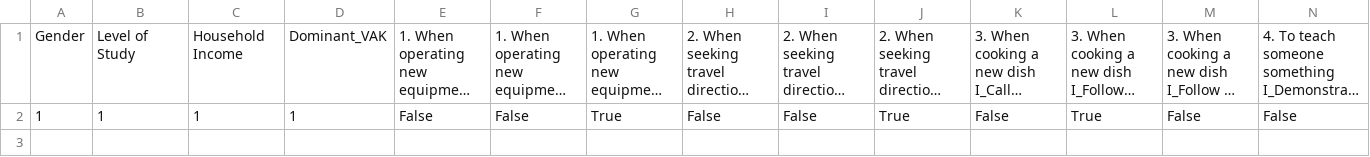
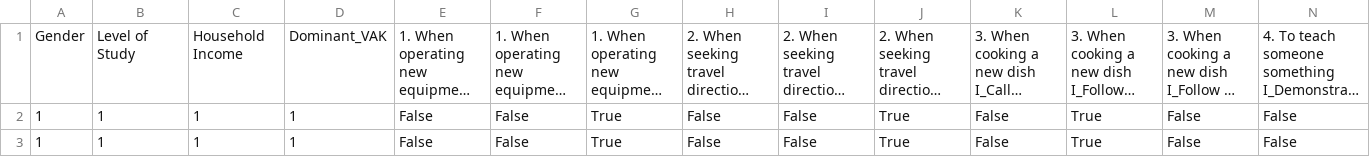
Before and after one commit to Janice-Chong/Learning-Object-Classification, a CSV file: Streamlit/merged_withdomVAK.csv, drawn as a sheet; only a part is shown; long unchanged cells end in …; rows hold the shown columns only; the diff names each change by its address in the sheet, - before the commit and + after, or states it on an @@ line.

```diff
--- a/Streamlit/merged_withdomVAK.csv
+++ b/Streamlit/merged_withdomVAK.csv
+row 3: 1 | 1 | 1 | 1 | False | False | True | False | False | True | False | True | False | False
```
Also changed, not shown: Streamlit/encoded_responses_withdomVAK.csv, Streamlit/user_responses.csv, 8 other files.
